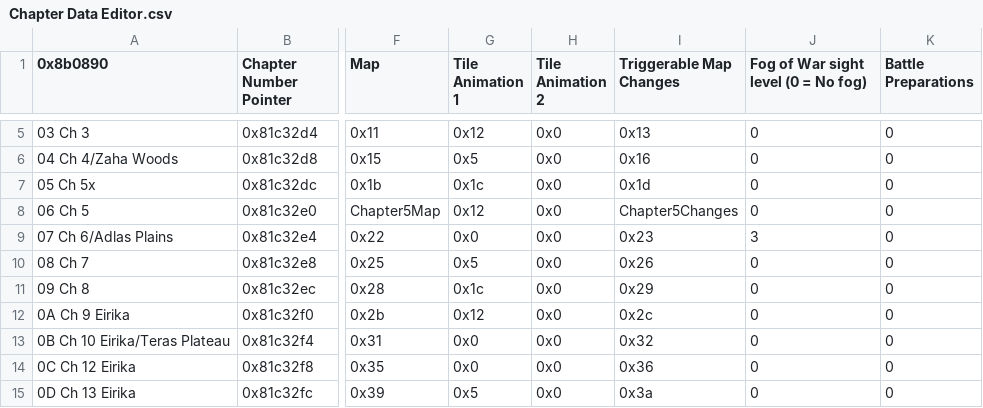
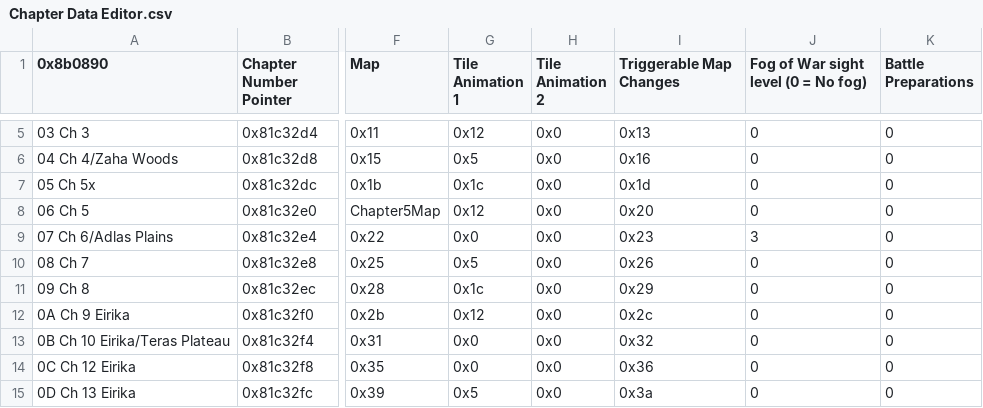
Before and after one commit to FireEmblemUniverse/VBA-Blitz-Tendency, a CSV file: Tables/FE8 Nightmare modules/Chapter data editor/Chapter Data Editor.csv, drawn as a sheet; only a part is shown, gaps mark what is left out; the diff names each change by its address in the sheet, - before the commit and + after, or states it on an @@ line.

```diff
--- a/Tables/FE8 Nightmare modules/Chapter data editor/Chapter Data Editor.csv
+++ b/Tables/FE8 Nightmare modules/Chapter data editor/Chapter Data Editor.csv
-I8 (Triggerable Map Changes): Chapter5Changes
+I8 (Triggerable Map Changes): 0x20
```
Also changed, not shown: Tables/FE8 Nightmare modules/Class & Character editors/FE8 Character Editor.csv, 4 other files.
